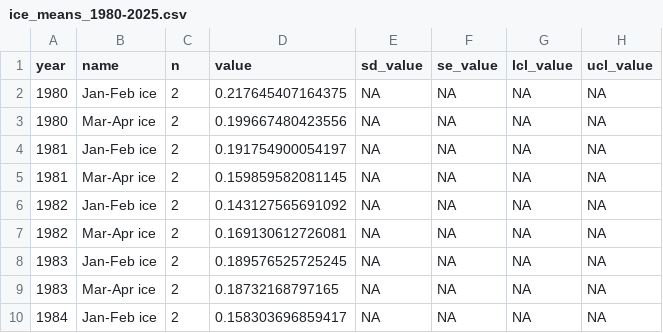
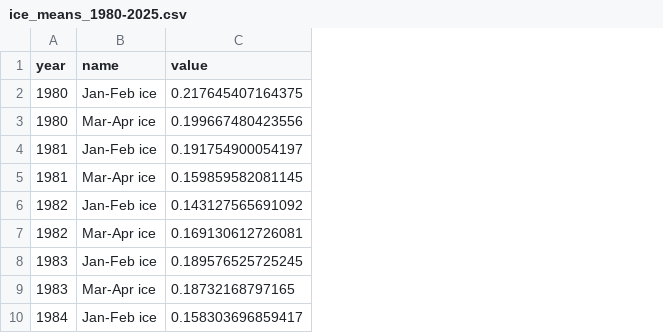
Before and after one commit to eryznar/Opilio.maturity.research, a CSV file: Maturity research/Output/ice_means_1980-2025.csv, drawn as a sheet; only a part is shown; the diff names each change by its address in the sheet, - before the commit and + after, or states it on an @@ line.

```diff
--- a/Maturity research/Output/ice_means_1980-2025.csv
+++ b/Maturity research/Output/ice_means_1980-2025.csv
-column C (n), rows 2-10: all 2
-column E (sd_value), rows 2-10: all NA
-column F (se_value), rows 2-10: all NA
-column G (lcl_value), rows 2-10: all NA
-column H (ucl_value), rows 2-10: all NA
```
Also changed, not shown: 2 other files.
